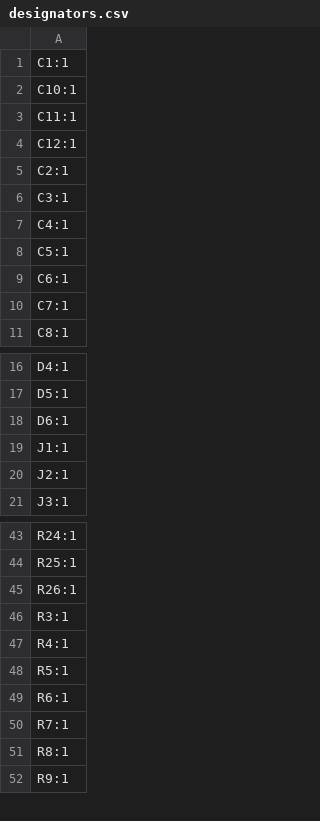
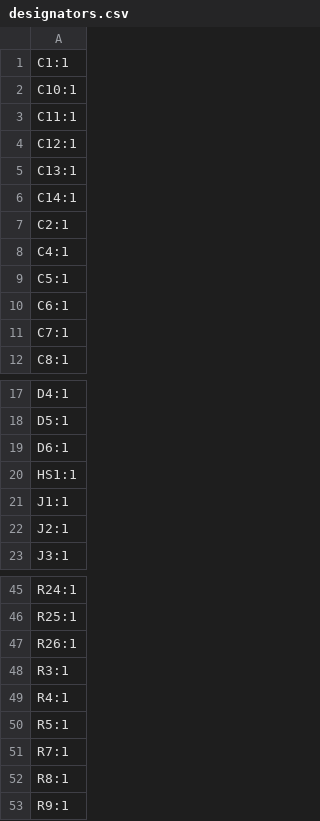
Before and after one commit to bodri/smuk, a CSV file: hardware/pcb/production/designators.csv, drawn as a sheet; only a part is shown, gaps mark what is left out; removed rows and columns are numbered as before the commit, all else as after; the diff names each change by its address in the sheet, - before the commit and + after, or states it on an @@ line.

```diff
--- a/hardware/pcb/production/designators.csv
+++ b/hardware/pcb/production/designators.csv
+row 5: C13:1
+row 6: C14:1
-row 6: C3:1
+row 20: HS1:1
-row 49: R6:1
```
Also changed, not shown: hardware/pcb/production/bom.csv, hardware/pcb/production/positions.csv, 35 other files.
